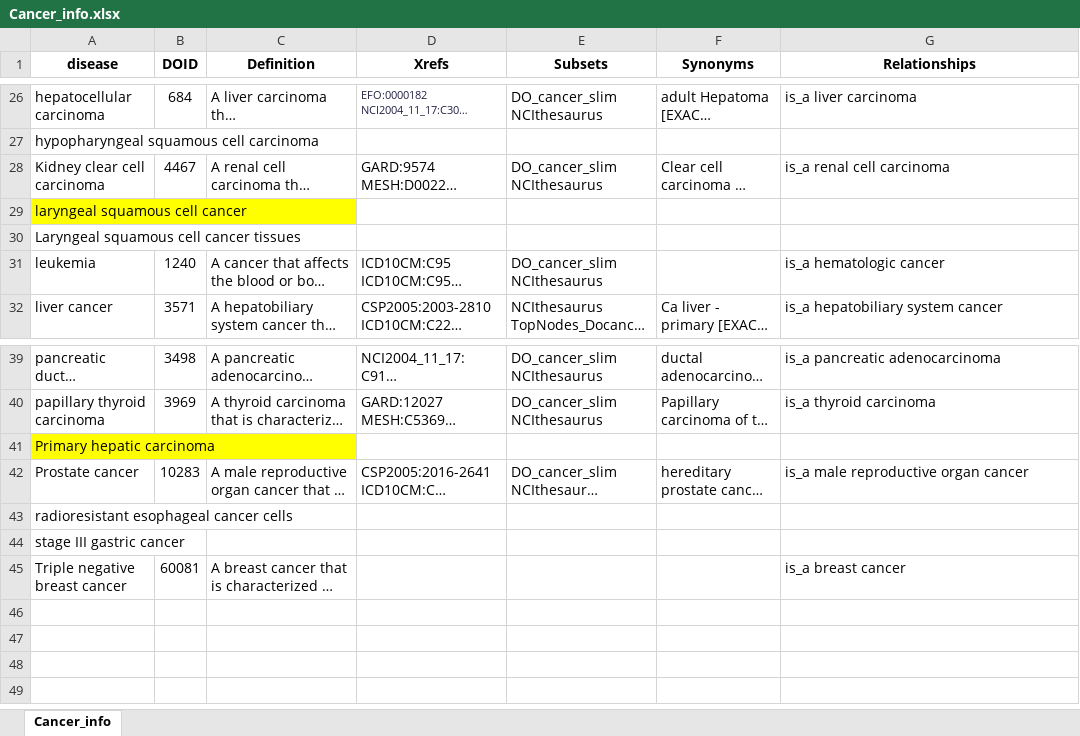
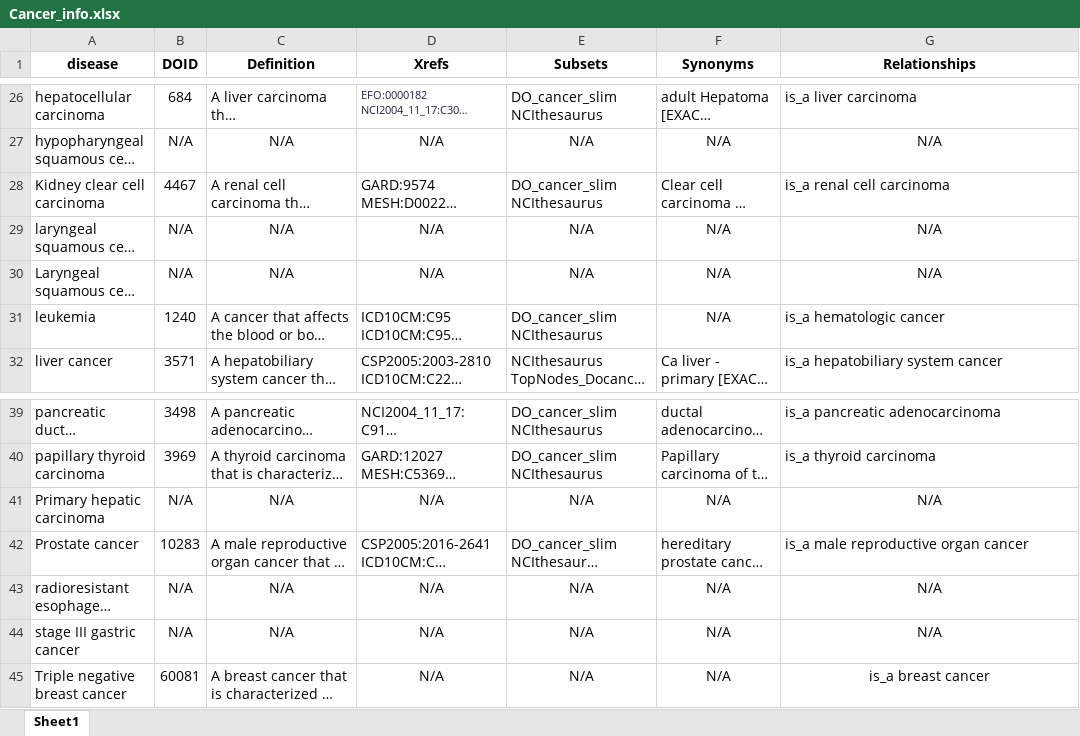
Before and after one commit to hzwsnbb666/circR2Cancer, an Excel workbook: cirRNA/cirRNAInfo/static/table/Cancer_info.xlsx, sheet Sheet1, drawn as a sheet; only a part is shown, gaps mark what is left out; long unchanged cells end in …; values as stored, in another font and other column widths than the file's, no borders; the diff covers the shown part only; the diff names each change by its address in the sheet, - before the commit and + after, or states it on an @@ line.

```diff
--- a/cirRNA/cirRNAInfo/static/table/Cancer_info.xlsx (sheet Sheet1)
+++ b/cirRNA/cirRNAInfo/static/table/Cancer_info.xlsx (sheet Sheet1)
-sheet tab: Cancer_info
+sheet tab: Sheet1
-B27 (DOID): (empty)
+B27 (DOID): N/A
-C27 (Definition): (empty)
+C27 (Definition): N/A
-D27 (Xrefs): (empty)
+D27 (Xrefs): N/A
-E27 (Subsets): (empty)
+E27 (Subsets): N/A
-F27 (Synonyms): (empty)
+F27 (Synonyms): N/A
-G27 (Relationships): (empty)
+G27 (Relationships): N/A
-A29 fill: #FFFF00
+A29 fill: none
-B29:B30 (DOID): (empty)
+B29:B30 (DOID): N/A
-C29:C30 (Definition): (empty)
+C29:C30 (Definition): N/A
-D29:D30 (Xrefs): (empty)
+D29:D30 (Xrefs): N/A
-E29:E30 (Subsets): (empty)
+E29:E30 (Subsets): N/A
-F29:F31 (Synonyms): (empty)
+F29:F31 (Synonyms): N/A
-G29:G30 (Relationships): (empty)
+G29:G30 (Relationships): N/A
-A41 fill: #FFFF00
+A41 fill: none
-B41 (DOID): (empty)
+B41 (DOID): N/A
-C41 (Definition): (empty)
+C41 (Definition): N/A
-D41 (Xrefs): (empty)
+D41 (Xrefs): N/A
-E41 (Subsets): (empty)
+E41 (Subsets): N/A
-F41 (Synonyms): (empty)
+F41 (Synonyms): N/A
-G41 (Relationships): (empty)
+G41 (Relationships): N/A
-B43:B44 (DOID): (empty)
+B43:B44 (DOID): N/A
-C43:C44 (Definition): (empty)
+C43:C44 (Definition): N/A
-D43:D45 (Xrefs): (empty)
+D43:D45 (Xrefs): N/A
-E43:E45 (Subsets): (empty)
+E43:E45 (Subsets): N/A
-F43:F45 (Synonyms): (empty)
+F43:F45 (Synonyms): N/A
-G43:G44 (Relationships): (empty)
+G43:G44 (Relationships): N/A
-G45 alignment: left
+G45 alignment: center
```
Also changed, not shown: 40 edited cells and cell formats elsewhere in this sheet, cirRNA/cirRNAInfo/static/table/circRNA-miRNA.xlsx, cirRNA/cirRNAInfo/static/table/circRNA_info.xlsx, 3 other files.
